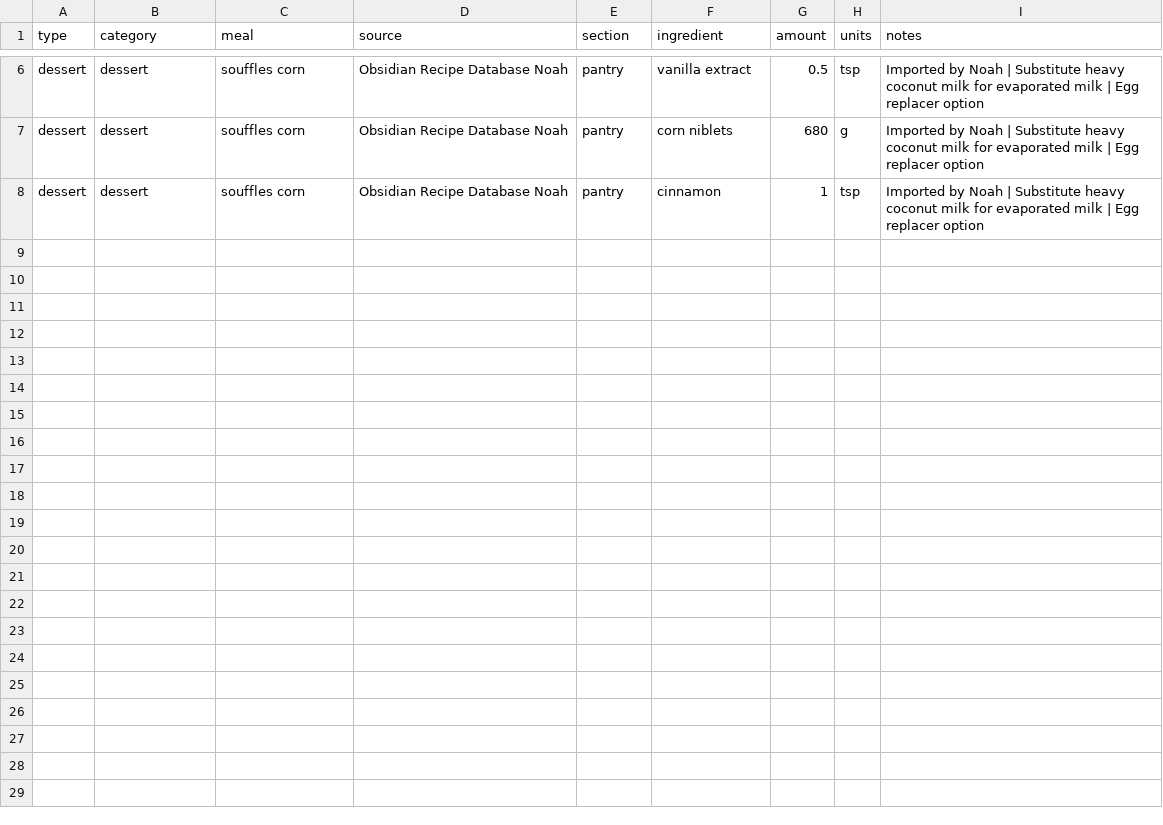
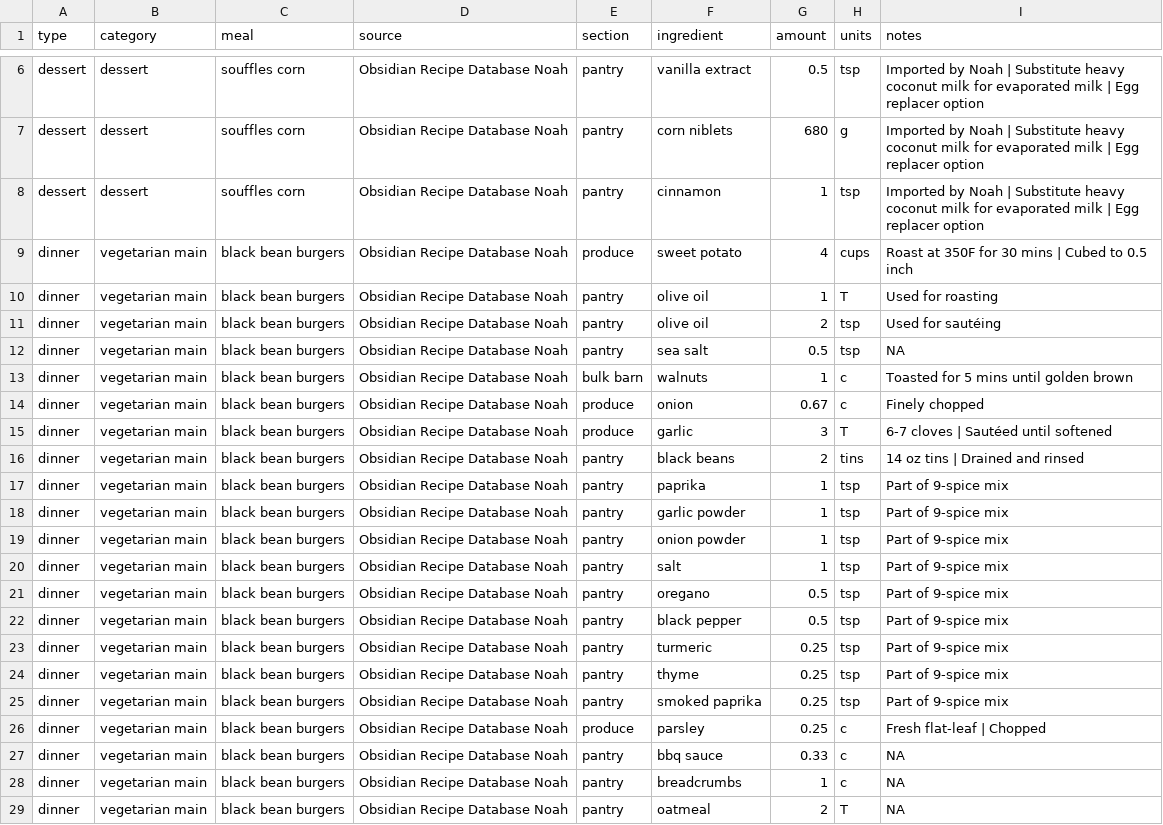
Before and after one commit to Noah-Silvera/grocery-list, a CSV file: master_list.csv, drawn as a sheet; only a part is shown, gaps mark what is left out.

Commit message:
and pour it Black Bean Burgers recipe.

```diff
--- a/master_list.csv
+++ b/master_list.csv
@@ -8 +8,22 @@ dessert,dessert,souffles corn,Obsidian Recipe Database Noah,pantry,corn niblets,
 dessert,dessert,souffles corn,Obsidian Recipe Database Noah,pantry,cinnamon,1,tsp,Imported by Noah | Substitute heavy coconut milk for evaporated milk | Egg replacer option
+dinner,vegetarian main,black bean burgers,Obsidian Recipe Database Noah,produce,sweet potato,4,cups,Roast at 350F for 30 mins | Cubed to 0.5 inch
+dinner,vegetarian main,black bean burgers,Obsidian Recipe Database Noah,pantry,olive oil,1,T,Used for roasting
+dinner,vegetarian main,black bean burgers,Obsidian Recipe Database Noah,pantry,olive oil,2,tsp,Used for sautéing
+dinner,vegetarian main,black bean burgers,Obsidian Recipe Database Noah,pantry,sea salt,0.5,tsp,NA
+dinner,vegetarian main,black bean burgers,Obsidian Recipe Database Noah,bulk barn,walnuts,1,c,Toasted for 5 mins until golden brown
+dinner,vegetarian main,black bean burgers,Obsidian Recipe Database Noah,produce,onion,0.67,c,Finely chopped
+dinner,vegetarian main,black bean burgers,Obsidian Recipe Database Noah,produce,garlic,3,T,6-7 cloves | Sautéed until softened
+dinner,vegetarian main,black bean burgers,Obsidian Recipe Database Noah,pantry,black beans,2,tins,14 oz tins | Drained and rinsed
+dinner,vegetarian main,black bean burgers,Obsidian Recipe Database Noah,pantry,paprika,1,tsp,Part of 9-spice mix
+dinner,vegetarian main,black bean burgers,Obsidian Recipe Database Noah,pantry,garlic powder,1,tsp,Part of 9-spice mix
+dinner,vegetarian main,black bean burgers,Obsidian Recipe Database Noah,pantry,onion powder,1,tsp,Part of 9-spice mix
+dinner,vegetarian main,black bean burgers,Obsidian Recipe Database Noah,pantry,salt,1,tsp,Part of 9-spice mix
+dinner,vegetarian main,black bean burgers,Obsidian Recipe Database Noah,pantry,oregano,0.5,tsp,Part of 9-spice mix
+dinner,vegetarian main,black bean burgers,Obsidian Recipe Database Noah,pantry,black pepper,0.5,tsp,Part of 9-spice mix
+dinner,vegetarian main,black bean burgers,Obsidian Recipe Database Noah,pantry,turmeric,0.25,tsp,Part of 9-spice mix
+dinner,vegetarian main,black bean burgers,Obsidian Recipe Database Noah,pantry,thyme,0.25,tsp,Part of 9-spice mix
+dinner,vegetarian main,black bean burgers,Obsidian Recipe Database Noah,pantry,smoked paprika,0.25,tsp,Part of 9-spice mix
+dinner,vegetarian main,black bean burgers,Obsidian Recipe Database Noah,produce,parsley,0.25,c,Fresh flat-leaf | Chopped
+dinner,vegetarian main,black bean burgers,Obsidian Recipe Database Noah,pantry,bbq sauce,0.33,c,NA
+dinner,vegetarian main,black bean burgers,Obsidian Recipe Database Noah,pantry,breadcrumbs,1,c,NA
+dinner,vegetarian main,black bean burgers,Obsidian Recipe Database Noah,pantry,oatmeal,2,T,NA
```
